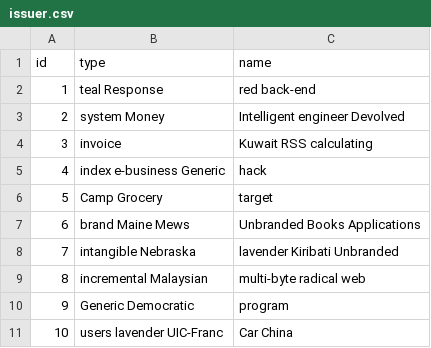
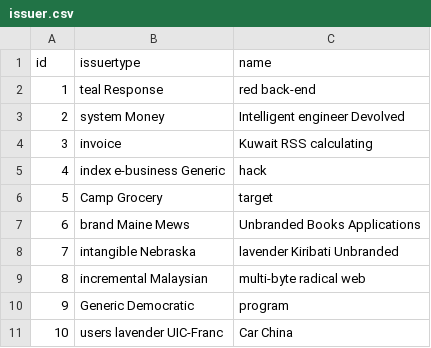
Before and after one commit to sheriefshawky/EInvoices, a CSV file: src/main/resources/config/liquibase/fake-data/issuer.csv, drawn as a sheet.

```diff
--- a/src/main/resources/config/liquibase/fake-data/issuer.csv
+++ b/src/main/resources/config/liquibase/fake-data/issuer.csv
@@ -1,2 +1,2 @@
-id;type;name
+id;issuertype;name
 1;teal Response;red back-end
```
Also changed, not shown: src/main/resources/config/liquibase/fake-data/receiver.csv, src/main/resources/config/liquibase/fake-data/signature.csv, 45 other files.
